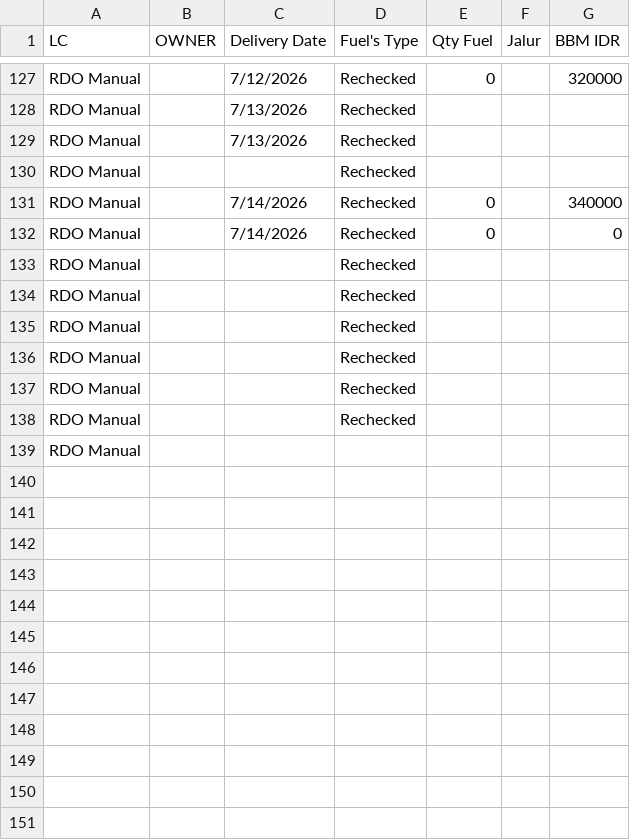
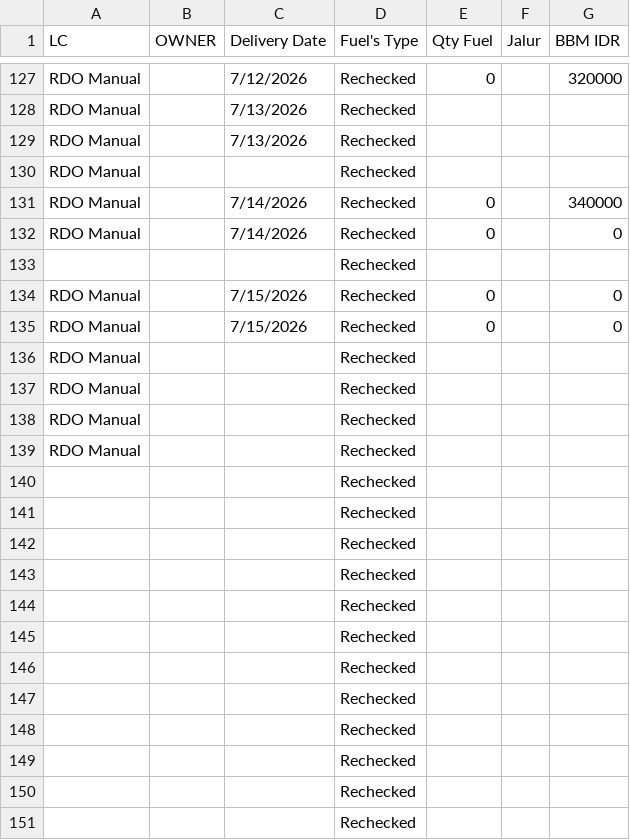
Before and after one commit to heylilyloops/Dashboard-Fuel-Usage-, a CSV file: data/HUB_HCI_ACEH.csv, drawn as a sheet; only a part is shown, gaps mark what is left out; removed rows and columns are numbered as before the commit, all else as after; the diff covers the shown part only; the diff names each change by its address in the sheet, - before the commit and + after, or states it on an @@ line.

```diff
--- a/data/HUB_HCI_ACEH.csv
+++ b/data/HUB_HCI_ACEH.csv
+row 133:  |  |  | Rechecked
+row 134: RDO Manual |  | 7/15/2026 | Rechecked | 0 |  | 0
+row 135: RDO Manual |  | 7/15/2026 | Rechecked | 0 |  | 0
-row 137: RDO Manual |  |  | Rechecked
-row 138: RDO Manual |  |  | Rechecked
-row 139: RDO Manual
+row 140:  |  |  | Rechecked
+row 141:  |  |  | Rechecked
+row 142:  |  |  | Rechecked
+row 143:  |  |  | Rechecked
+row 144:  |  |  | Rechecked
+row 145:  |  |  | Rechecked
+row 146:  |  |  | Rechecked
+row 147:  |  |  | Rechecked
+row 148:  |  |  | Rechecked
+row 149:  |  |  | Rechecked
+row 150:  |  |  | Rechecked
+row 151:  |  |  | Rechecked
```
Also changed, not shown: 54 added rows and 23 edited cells elsewhere in this file, data/HCI_CIKUPA.csv, data/SDA.csv, 22 other files.
